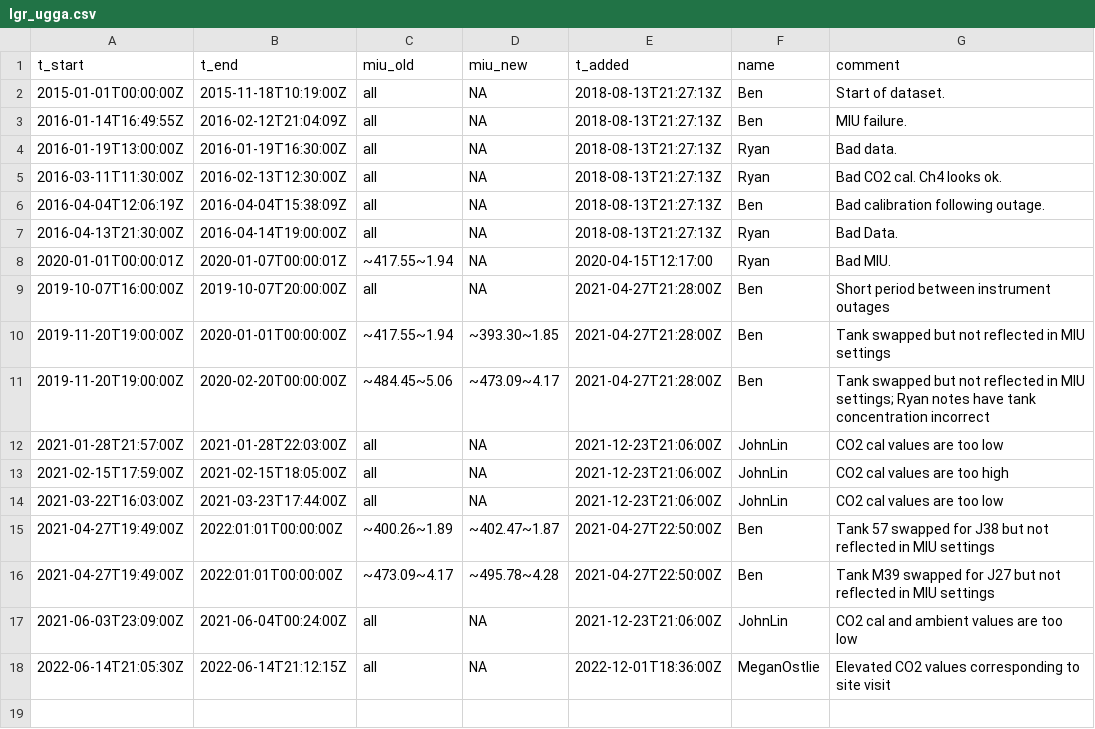
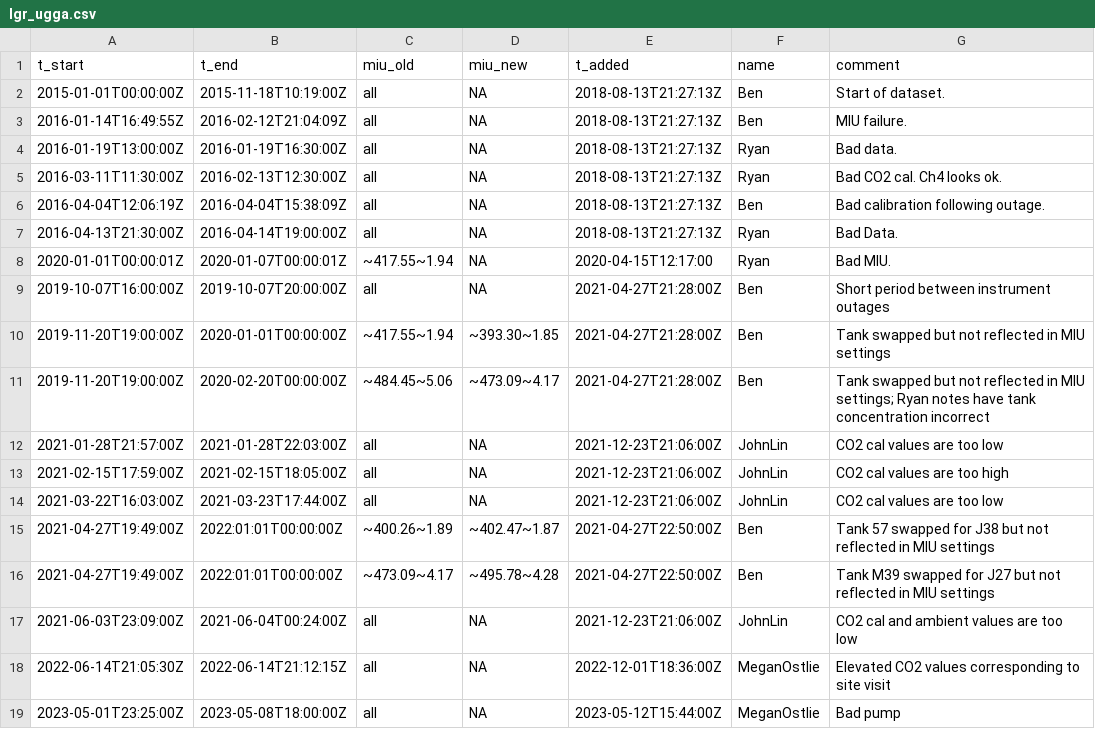
Before and after one commit to uataq/data-pipeline, a CSV file: bad/csp/lgr_ugga.csv, drawn as a sheet.

Commit message:
Update lgr_ugga.csv

```diff
--- a/bad/csp/lgr_ugga.csv
+++ b/bad/csp/lgr_ugga.csv
@@ -18 +18,2 @@ t_start,t_end,miu_old,miu_new,t_added,name,comment
 2022-06-14T21:05:30Z,2022-06-14T21:12:15Z,all,NA,2022-12-01T18:36:00Z,MeganOstlie,Elevated CO2 values corresponding to site visit
+2023-05-01T23:25:00Z,2023-05-08T18:00:00Z,all,NA,2023-05-12T15:44:00Z,MeganOstlie,Bad pump
```
